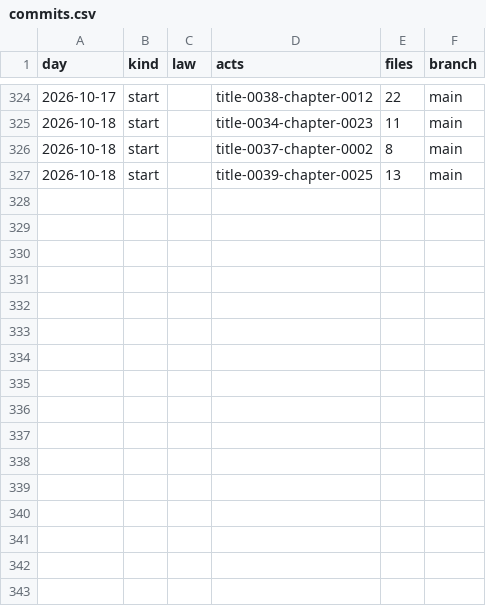
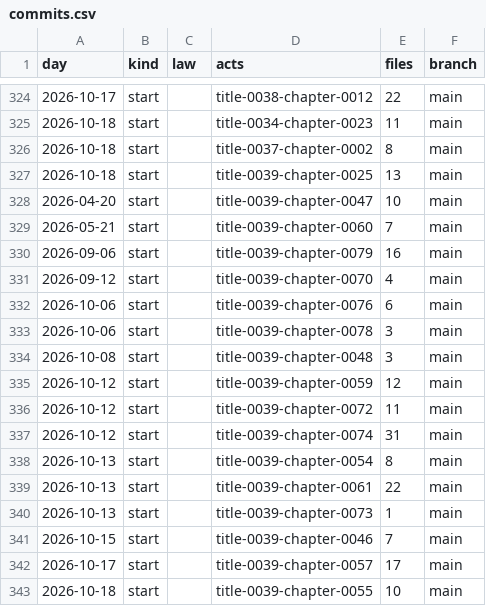
Before and after one commit to lexifina/united-states-idaho-law, a CSV file: data/commits.csv, drawn as a sheet; only a part is shown, gaps mark what is left out.

Commit message:
Documentation, tables, tools and REPRODUCE.md
Appended 16 commits to f36a79b0dfc2; corpus sha256 fa499bd91006278e39b5a84e4ffa9125566fa2e00a6bbdb33bfa4f88813034d6, data retrieved 2026-11-10.

```diff
--- a/data/commits.csv
+++ b/data/commits.csv
@@ -327 +327,17 @@ day,kind,law,acts,files,branch
 2026-10-18,start,,title-0039-chapter-0025,13,main
+2026-04-20,start,,title-0039-chapter-0047,10,main
+2026-05-21,start,,title-0039-chapter-0060,7,main
+2026-09-06,start,,title-0039-chapter-0079,16,main
+2026-09-12,start,,title-0039-chapter-0070,4,main
+2026-10-06,start,,title-0039-chapter-0076,6,main
+2026-10-06,start,,title-0039-chapter-0078,3,main
+2026-10-08,start,,title-0039-chapter-0048,3,main
+2026-10-12,start,,title-0039-chapter-0059,12,main
+2026-10-12,start,,title-0039-chapter-0072,11,main
+2026-10-12,start,,title-0039-chapter-0074,31,main
+2026-10-13,start,,title-0039-chapter-0054,8,main
+2026-10-13,start,,title-0039-chapter-0061,22,main
+2026-10-13,start,,title-0039-chapter-0073,1,main
+2026-10-15,start,,title-0039-chapter-0046,7,main
+2026-10-17,start,,title-0039-chapter-0057,17,main
+2026-10-18,start,,title-0039-chapter-0055,10,main
```
Also changed, not shown: 22 other files.
